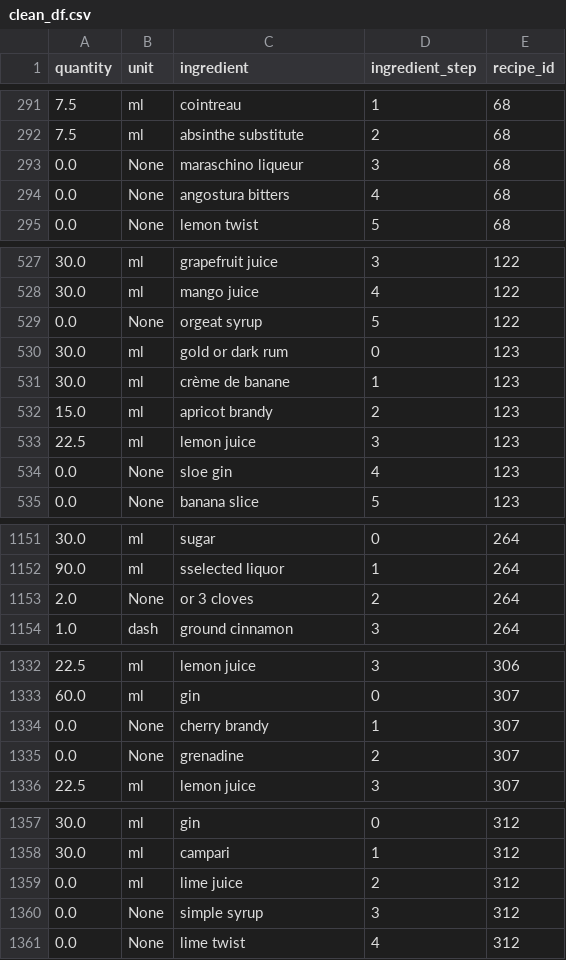
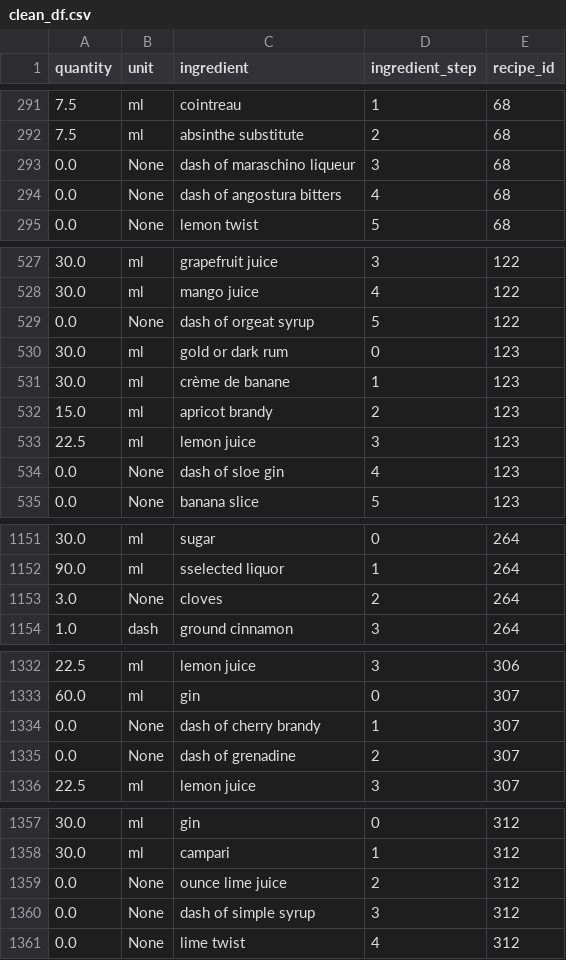
Before and after one commit to CSergiy/AI-Cocktails, a CSV file: Notebooks/clean_df.csv, drawn as a sheet; only a part is shown, gaps mark what is left out; the diff covers the shown part only.

```diff
--- a/Notebooks/clean_df.csv
+++ b/Notebooks/clean_df.csv
@@ -292,4 +292,4 @@ quantity,unit,ingredient,ingredient_step,recipe_id
 7.5,ml,absinthe substitute,2,68
-0.0,None,maraschino liqueur,3,68
-0.0,None,angostura bitters,4,68
+0.0,None,dash of maraschino liqueur,3,68
+0.0,None,dash of angostura bitters,4,68
 0.0,None,lemon twist,5,68
@@ -528,3 +528,3 @@ quantity,unit,ingredient,ingredient_step,recipe_id
 30.0,ml,mango juice,4,122
-0.0,None,orgeat  syrup,5,122
+0.0,None,dash of orgeat  syrup,5,122
 30.0,ml,gold or dark rum,0,123
@@ -533,3 +533,3 @@ quantity,unit,ingredient,ingredient_step,recipe_id
 22.5,ml,lemon juice,3,123
-0.0,None,sloe gin,4,123
+0.0,None,dash of sloe gin,4,123
 0.0,None,banana slice,5,123
@@ -1152,3 +1152,3 @@ quantity,unit,ingredient,ingredient_step,recipe_id
 90.0,ml,sselected liquor,1,264
-2.0,None,or 3 cloves,2,264
+3.0,None,cloves,2,264
 1.0,dash,ground cinnamon,3,264
@@ -1333,4 +1333,4 @@ quantity,unit,ingredient,ingredient_step,recipe_id
 60.0,ml,gin,0,307
-0.0,None,cherry brandy,1,307
-0.0,None,grenadine,2,307
+0.0,None,dash of cherry brandy,1,307
+0.0,None,dash of grenadine,2,307
 22.5,ml,lemon juice,3,307
@@ -1358,4 +1358,4 @@ quantity,unit,ingredient,ingredient_step,recipe_id
 30.0,ml,campari,1,312
-0.0,ml,lime juice,2,312
-0.0,None,simple syrup,3,312
+0.0,None,ounce lime juice,2,312
+0.0,None,dash of simple syrup,3,312
 0.0,None,lime twist,4,312
```
Also changed, not shown: 56 edited cells elsewhere in this file.
